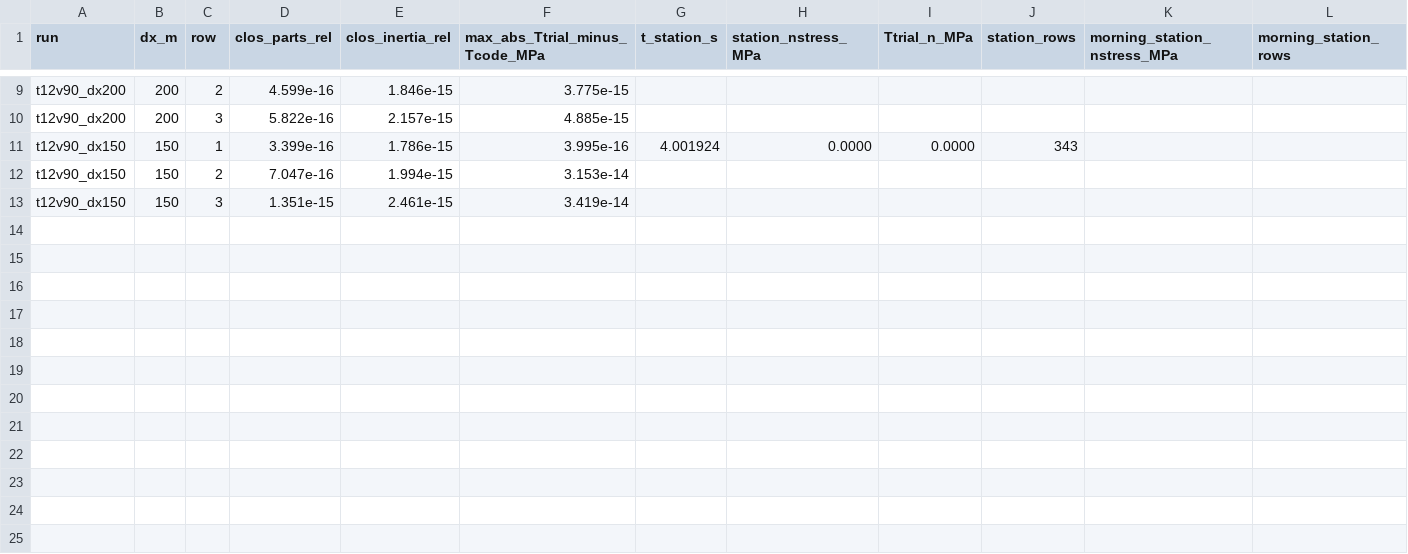
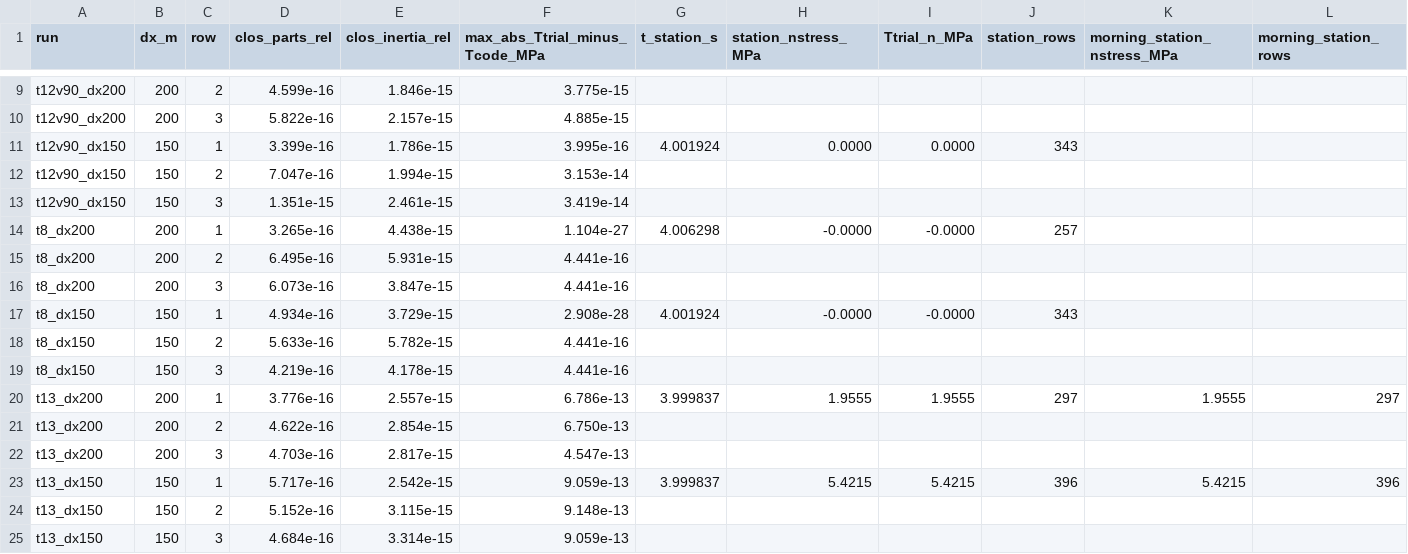
Before and after one commit to EQDYNA/EQdyna, a CSV file: docs/evidence/row149-force-budget-2026-11-10/closure.csv, drawn as a sheet; only a part is shown, gaps mark what is left out.

```diff
--- a/docs/evidence/row149-force-budget-2026-11-10/closure.csv
+++ b/docs/evidence/row149-force-budget-2026-11-10/closure.csv
@@ -13 +13,13 @@ t12v90_dx150,150,2,7.047e-16,1.994e-15,3.153e-14,,,,,,
 t12v90_dx150,150,3,1.351e-15,2.461e-15,3.419e-14,,,,,,
+t8_dx200,200,1,3.265e-16,4.438e-15,1.104e-27,4.006298,-0.0000,-0.0000,257,,
+t8_dx200,200,2,6.495e-16,5.931e-15,4.441e-16,,,,,,
+t8_dx200,200,3,6.073e-16,3.847e-15,4.441e-16,,,,,,
+t8_dx150,150,1,4.934e-16,3.729e-15,2.908e-28,4.001924,-0.0000,-0.0000,343,,
+t8_dx150,150,2,5.633e-16,5.782e-15,4.441e-16,,,,,,
+t8_dx150,150,3,4.219e-16,4.178e-15,4.441e-16,,,,,,
+t13_dx200,200,1,3.776e-16,2.557e-15,6.786e-13,3.999837,1.9555,1.9555,297,1.9555,297
+t13_dx200,200,2,4.622e-16,2.854e-15,6.750e-13,,,,,,
+t13_dx200,200,3,4.703e-16,2.817e-15,4.547e-13,,,,,,
+t13_dx150,150,1,5.717e-16,2.542e-15,9.059e-13,3.999837,5.4215,5.4215,396,5.4215,396
+t13_dx150,150,2,5.152e-16,3.115e-15,9.148e-13,,,,,,
+t13_dx150,150,3,4.684e-16,3.314e-15,9.059e-13,,,,,,
```
Also changed, not shown: 11 other files.
